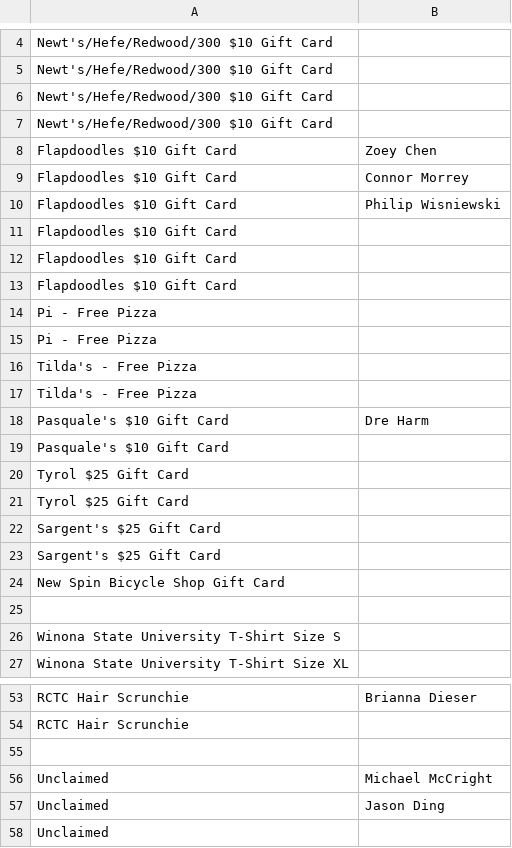
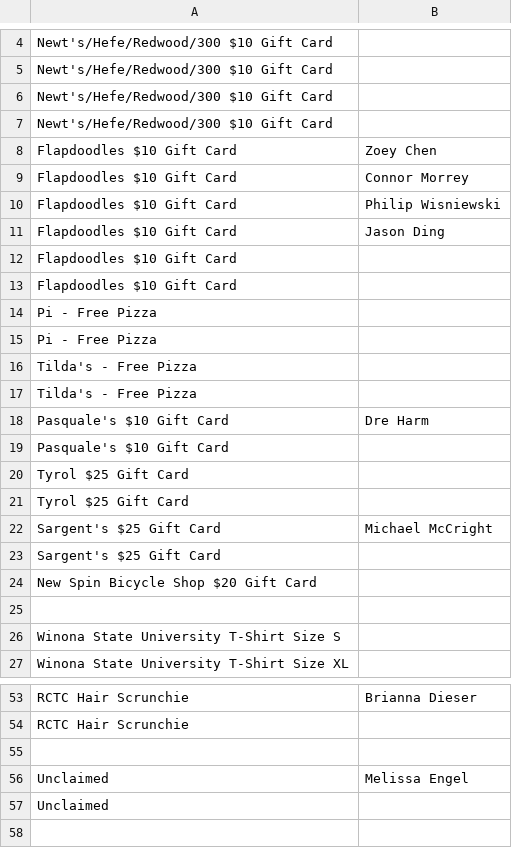
Before and after one commit to jobartucz/AOCbot, a CSV file: prizes.csv, drawn as a sheet; only a part is shown, gaps mark what is left out.

Commit message:
update

```diff
--- a/prizes.csv
+++ b/prizes.csv
@@ -10,3 +10,3 @@ Flapdoodles $10 Gift Card,Connor Morrey
 Flapdoodles $10 Gift Card,Philip Wisniewski
-Flapdoodles $10 Gift Card,
+Flapdoodles $10 Gift Card,Jason Ding
 Flapdoodles $10 Gift Card,
@@ -21,5 +21,5 @@ Tyrol $25 Gift Card,
 Tyrol $25 Gift Card,
+Sargent's $25 Gift Card,Michael McCright
 Sargent's $25 Gift Card,
-Sargent's $25 Gift Card,
-New Spin Bicycle Shop Gift Card,
+New Spin Bicycle Shop $20 Gift Card,
 ,
@@ -55,4 +55,3 @@ RCTC Hair Scrunchie,
 ,
-Unclaimed,Michael McCright
-Unclaimed,Jason Ding
+Unclaimed,Melissa Engel
 Unclaimed,
```
